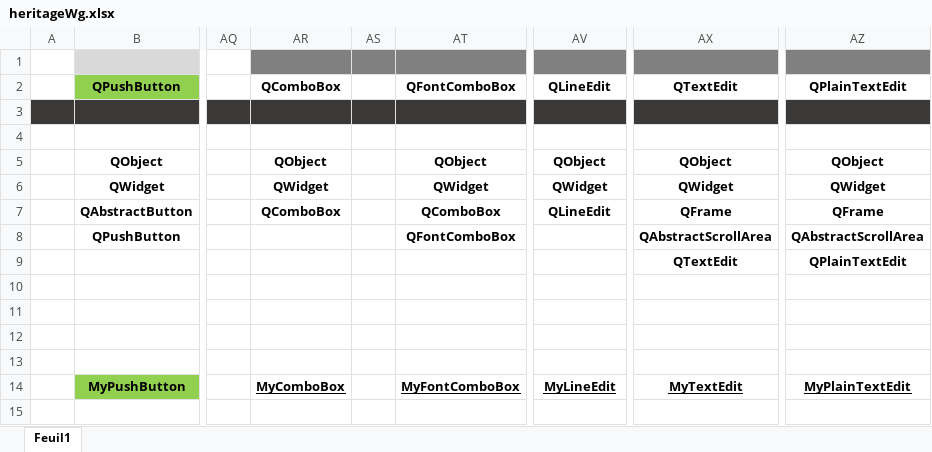
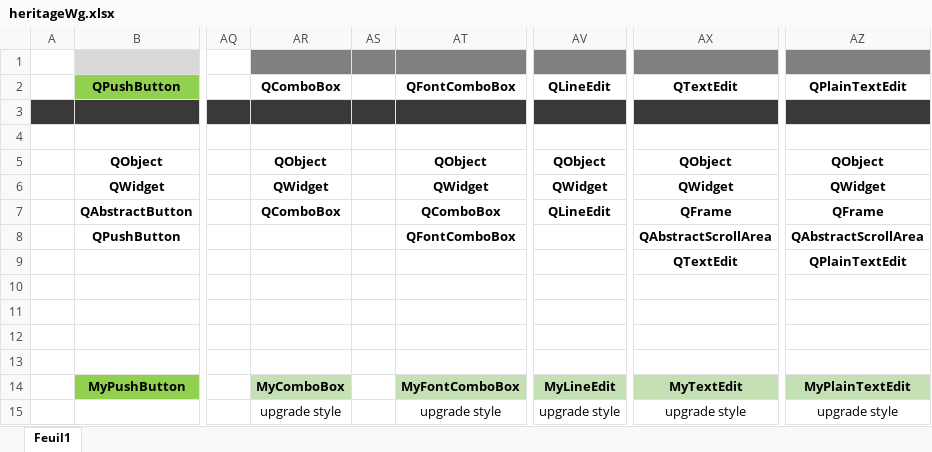
Before and after one commit to LaM0uette/PySide6_Blank_Project_demo, an Excel workbook: docs/heritageWg.xlsx, sheet Feuil1, drawn as a sheet; only a part is shown, gaps mark what is left out; values as stored, in another font and other column widths than the file's, no borders; conditional formats not drawn; the diff names each change by its address in the sheet, - before the commit and + after, or states it on an @@ line.

```diff
--- a/docs/heritageWg.xlsx (sheet Feuil1)
+++ b/docs/heritageWg.xlsx (sheet Feuil1)
@@ AR14 fill: none → #C5E0B4, underline: on → off @@
@@ AT14 fill: none → #C5E0B4, underline: on → off @@
@@ AV14 fill: none → #C5E0B4, underline: on → off @@
@@ AX14 fill: none → #C5E0B4, underline: on → off @@
@@ AZ14 fill: none → #C5E0B4, underline: on → off @@
-AR15: (empty)
+AR15: upgrade style
-AT15: (empty)
+AT15: upgrade style
-AV15: (empty)
+AV15: upgrade style
-AX15: (empty)
+AX15: upgrade style
-AZ15: (empty)
+AZ15: upgrade style
```
Also changed, not shown: 4 other files.
